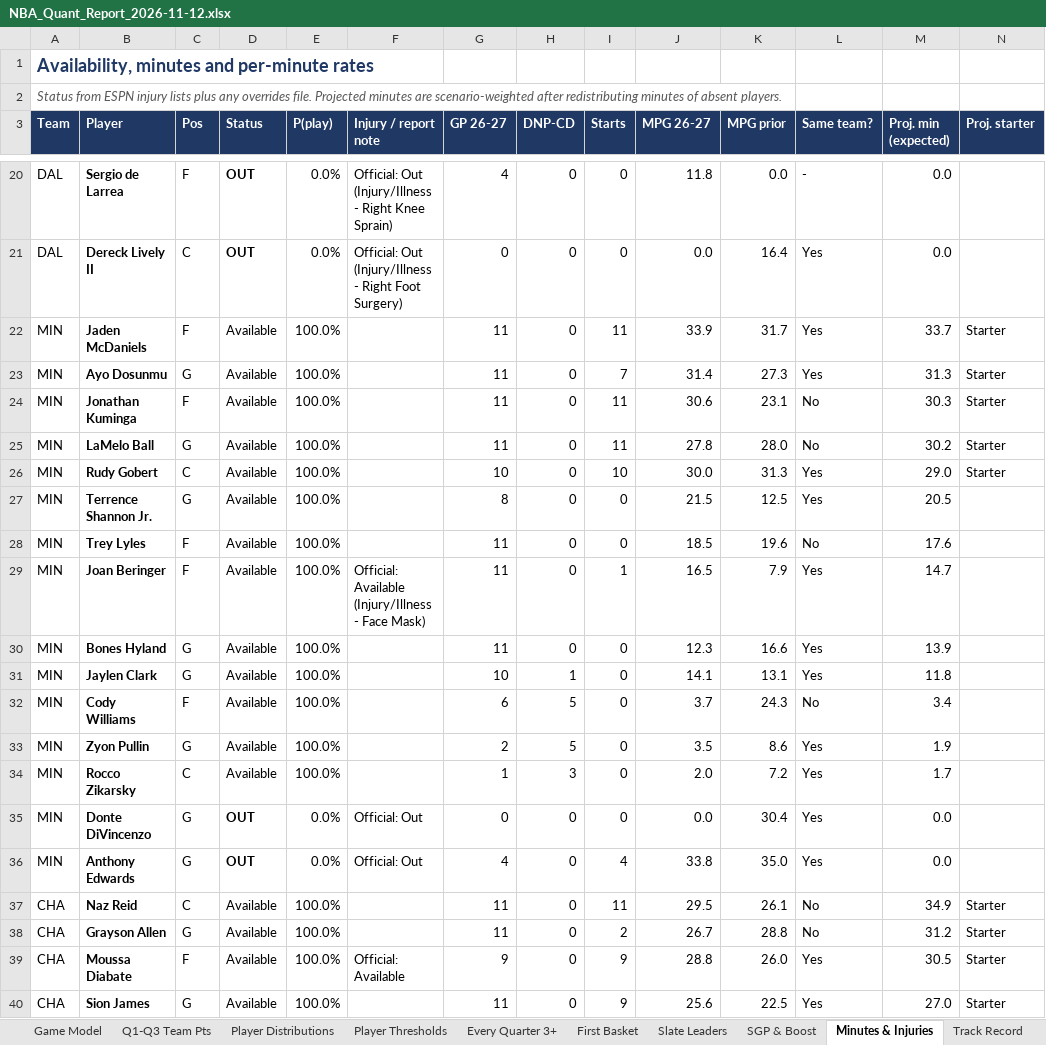
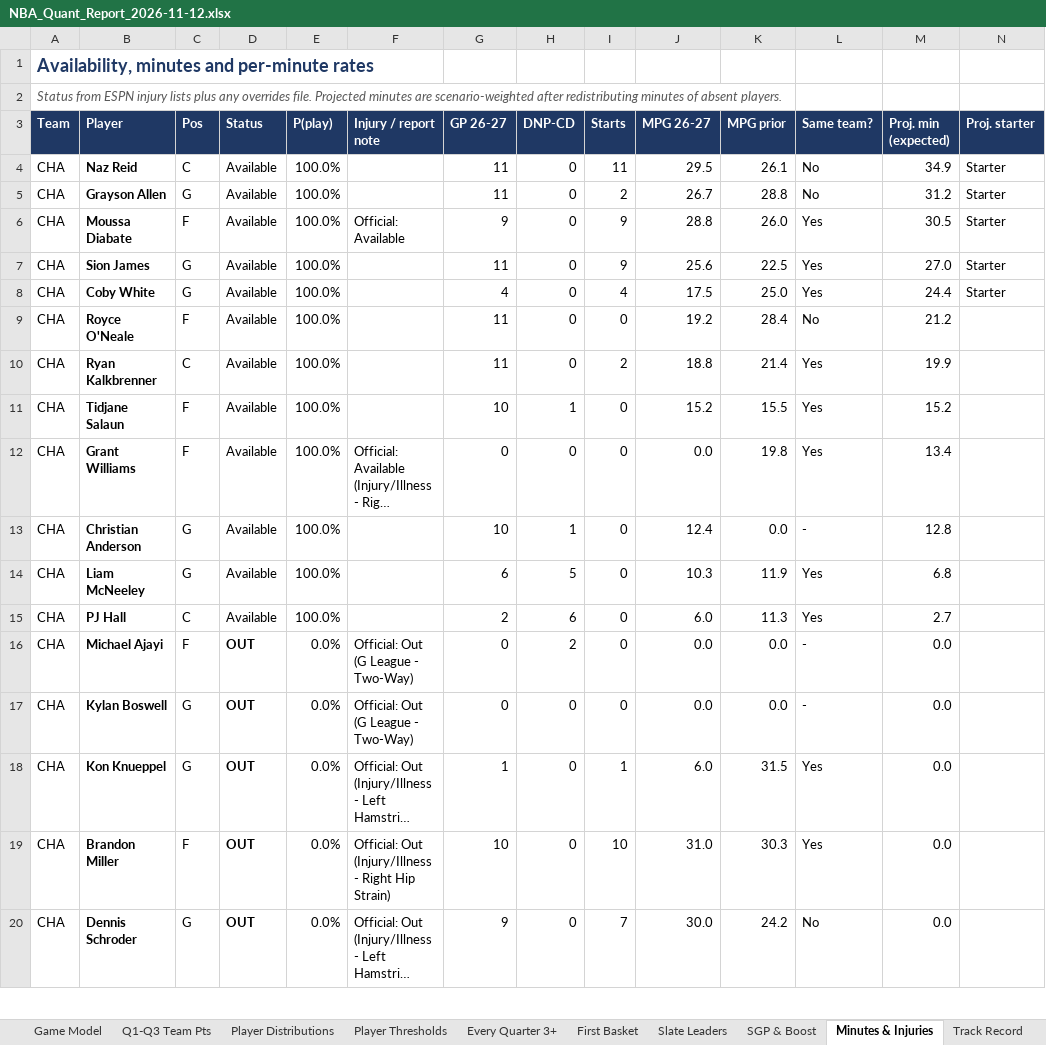
Before and after one commit to HeyShawtty/nba-quant-desk, an Excel workbook: reports/NBA_Quant_Report_2026-11-12.xlsx, sheet Minutes & Injuries, drawn as a sheet; only a part is shown, gaps mark what is left out; the shorter side is filled out with more unchanged rows; long unchanged cells end in …; values as stored, in another font and other column widths than the file's, no borders; removed rows and columns are numbered as before the commit, all else as after; rows hold the shown columns only; the diff covers the shown part only; the diff names each change by its address in the sheet, - before the commit and + after, or states it on an @@ line.

```diff
--- a/reports/NBA_Quant_Report_2026-11-12.xlsx (sheet Minutes & Injuries)
+++ b/reports/NBA_Quant_Report_2026-11-12.xlsx (sheet Minutes & Injuries)
-row 20: DAL | Sergio de Larrea | F | OUT | 0.0% | Official: Out (Injury/Illness - Right Knee Sprain) | 4 | 0 | 0 | 11.8 | 0.0 | - | 0.0
-row 21: DAL | Dereck Lively II | C | OUT | 0.0% | Official: Out (Injury/Illness - Right Foot Surgery) | 0 | 0 | 0 | 0.0 | 16.4 | Yes | 0.0
-row 22: MIN | Jaden McDaniels | F | Available | 100.0% |  | 11 | 0 | 11 | 33.9 | 31.7 | Yes | 33.7 | Starter
-row 23: MIN | Ayo Dosunmu | G | Available | 100.0% |  | 11 | 0 | 7 | 31.4 | 27.3 | Yes | 31.3 | Starter
-row 24: MIN | Jonathan Kuminga | F | Available | 100.0% |  | 11 | 0 | 11 | 30.6 | 23.1 | No | 30.3 | Starter
-row 25: MIN | LaMelo Ball | G | Available | 100.0% |  | 11 | 0 | 11 | 27.8 | 28.0 | No | 30.2 | Starter
-row 26: MIN | Rudy Gobert | C | Available | 100.0% |  | 10 | 0 | 10 | 30.0 | 31.3 | Yes | 29.0 | Starter
-row 27: MIN | Terrence Shannon Jr. | G | Available | 100.0% |  | 8 | 0 | 0 | 21.5 | 12.5 | Yes | 20.5
-row 28: MIN | Trey Lyles | F | Available | 100.0% |  | 11 | 0 | 0 | 18.5 | 19.6 | No | 17.6
-row 29: MIN | Joan Beringer | F | Available | 100.0% | Official: Available (Injury/Illness - Face Mask) | 11 | 0 | 1 | 16.5 | 7.9 | Yes | 14.7
-row 30: MIN | Bones Hyland | G | Available | 100.0% |  | 11 | 0 | 0 | 12.3 | 16.6 | Yes | 13.9
-row 31: MIN | Jaylen Clark | G | Available | 100.0% |  | 10 | 1 | 0 | 14.1 | 13.1 | Yes | 11.8
-row 32: MIN | Cody Williams | F | Available | 100.0% |  | 6 | 5 | 0 | 3.7 | 24.3 | No | 3.4
-row 33: MIN | Zyon Pullin | G | Available | 100.0% |  | 2 | 5 | 0 | 3.5 | 8.6 | Yes | 1.9
-row 34: MIN | Rocco Zikarsky | C | Available | 100.0% |  | 1 | 3 | 0 | 2.0 | 7.2 | Yes | 1.7
-row 35: MIN | Donte DiVincenzo | G | OUT | 0.0% | Official: Out | 0 | 0 | 0 | 0.0 | 30.4 | Yes | 0.0
-row 36: MIN | Anthony Edwards | G | OUT | 0.0% | Official: Out | 4 | 0 | 4 | 33.8 | 35.0 | Yes | 0.0
```
Also changed, not shown: 2 added rows, 18 removed rows and 14 edited cells elsewhere in this sheet, sheet Player Distributions, sheet Player Thresholds, sheet Rotations & Breakouts, sheet Standouts, sheet Season Bank, sheet DD & 3PT Props, 11 more sheets, formulas that keep their value, reports/Data_Bank_2026-27.xlsx, 7 other files.
